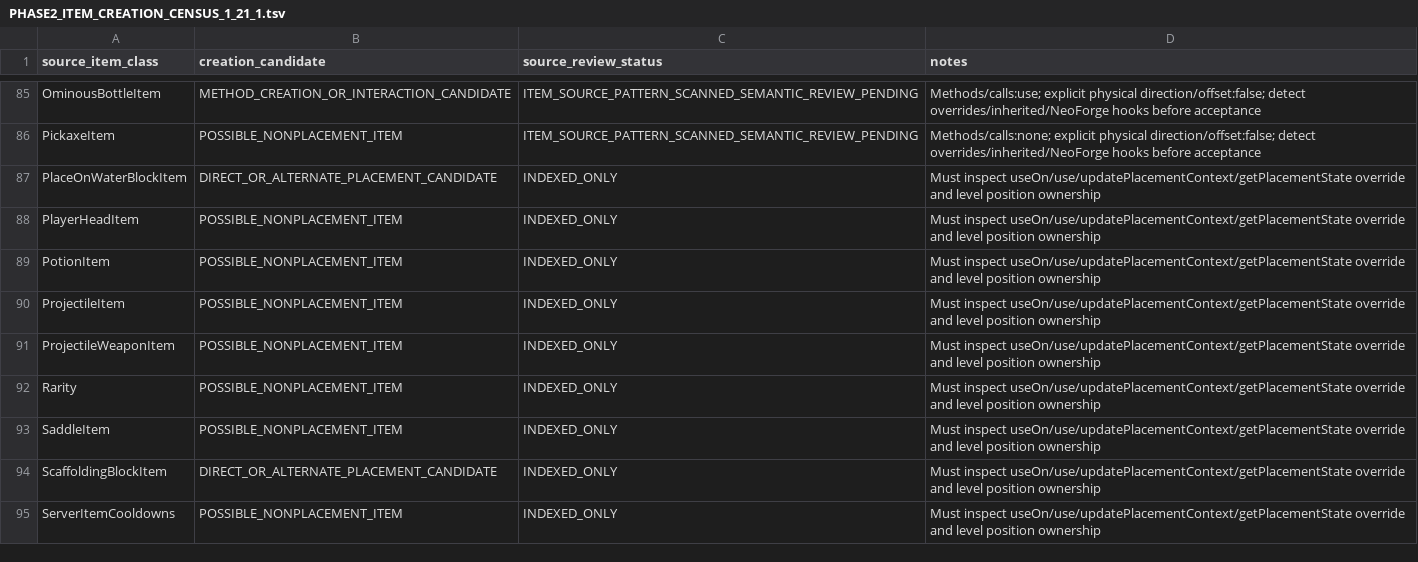
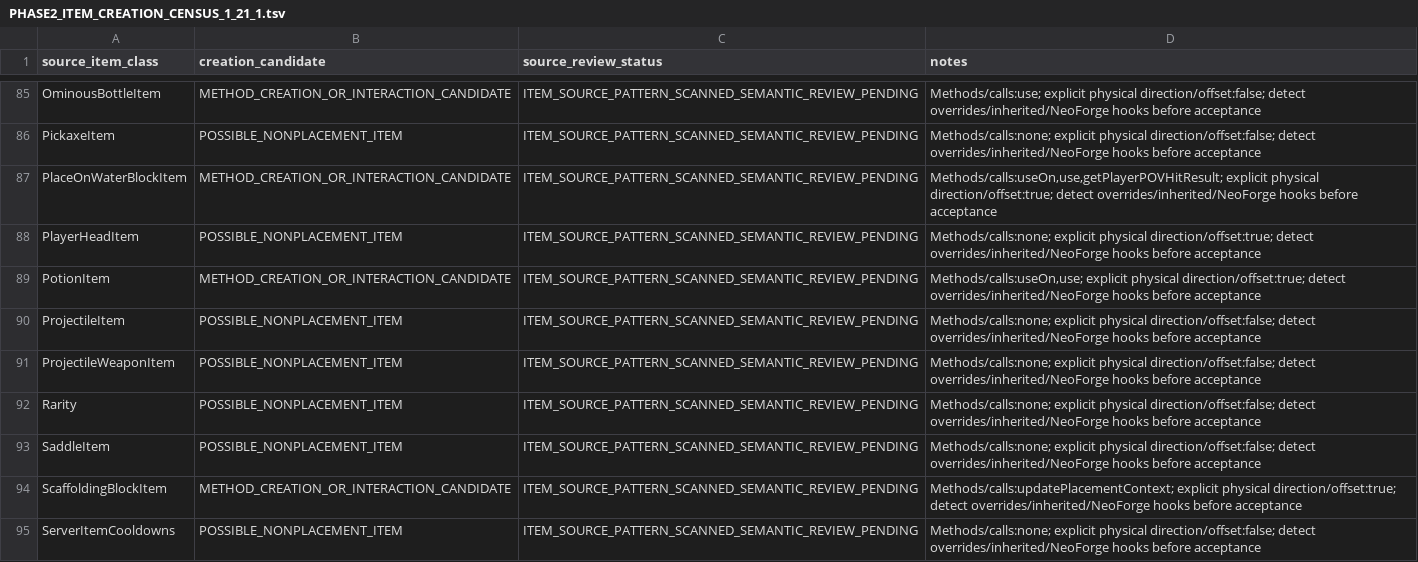
Before and after one commit to Abbygree11/Planetary, a TSV file: docs/research/PHASE2_ITEM_CREATION_CENSUS_1_21_1.tsv, drawn as a sheet; only a part is shown, gaps mark what is left out; the diff covers the shown part only.

Commit message:
Source-scan vanilla item alternative placement paths batch 6

```diff
--- a/docs/research/PHASE2_ITEM_CREATION_CENSUS_1_21_1.tsv
+++ b/docs/research/PHASE2_ITEM_CREATION_CENSUS_1_21_1.tsv
@@ -86,10 +86,10 @@ OminousBottleItem	METHOD_CREATION_OR_INTERACTION_CANDIDATE	ITEM_SOURCE_PATTERN_S
 PickaxeItem	POSSIBLE_NONPLACEMENT_ITEM	ITEM_SOURCE_PATTERN_SCANNED_SEMANTIC_REVIEW_PENDING	Methods/calls:none; explicit physical direction/offset:false; detect overrides/inherited/NeoForge hooks before acceptance
-PlaceOnWaterBlockItem	DIRECT_OR_ALTERNATE_PLACEMENT_CANDIDATE	INDEXED_ONLY	Must inspect useOn/use/updatePlacementContext/getPlacementState override and level position ownership
-PlayerHeadItem	POSSIBLE_NONPLACEMENT_ITEM	INDEXED_ONLY	Must inspect useOn/use/updatePlacementContext/getPlacementState override and level position ownership
-PotionItem	POSSIBLE_NONPLACEMENT_ITEM	INDEXED_ONLY	Must inspect useOn/use/updatePlacementContext/getPlacementState override and level position ownership
-ProjectileItem	POSSIBLE_NONPLACEMENT_ITEM	INDEXED_ONLY	Must inspect useOn/use/updatePlacementContext/getPlacementState override and level position ownership
-ProjectileWeaponItem	POSSIBLE_NONPLACEMENT_ITEM	INDEXED_ONLY	Must inspect useOn/use/updatePlacementContext/getPlacementState override and level position ownership
-Rarity	POSSIBLE_NONPLACEMENT_ITEM	INDEXED_ONLY	Must inspect useOn/use/updatePlacementContext/getPlacementState override and level position ownership
-SaddleItem	POSSIBLE_NONPLACEMENT_ITEM	INDEXED_ONLY	Must inspect useOn/use/updatePlacementContext/getPlacementState override and level position ownership
-ScaffoldingBlockItem	DIRECT_OR_ALTERNATE_PLACEMENT_CANDIDATE	INDEXED_ONLY	Must inspect useOn/use/updatePlacementContext/getPlacementState override and level position ownership
-ServerItemCooldowns	POSSIBLE_NONPLACEMENT_ITEM	INDEXED_ONLY	Must inspect useOn/use/updatePlacementContext/getPlacementState override and level position ownership
+PlaceOnWaterBlockItem	METHOD_CREATION_OR_INTERACTION_CANDIDATE	ITEM_SOURCE_PATTERN_SCANNED_SEMANTIC_REVIEW_PENDING	Methods/calls:useOn,use,getPlayerPOVHitResult; explicit physical direction/offset:true; detect overrides/inherited/NeoForge hooks before acceptance
+PlayerHeadItem	POSSIBLE_NONPLACEMENT_ITEM	ITEM_SOURCE_PATTERN_SCANNED_SEMANTIC_REVIEW_PENDING	Methods/calls:none; explicit physical direction/offset:true; detect overrides/inherited/NeoForge hooks before acceptance
+PotionItem	METHOD_CREATION_OR_INTERACTION_CANDIDATE	ITEM_SOURCE_PATTERN_SCANNED_SEMANTIC_REVIEW_PENDING	Methods/calls:useOn,use; explicit physical direction/offset:true; detect overrides/inherited/NeoForge hooks before acceptance
+ProjectileItem	POSSIBLE_NONPLACEMENT_ITEM	ITEM_SOURCE_PATTERN_SCANNED_SEMANTIC_REVIEW_PENDING	Methods/calls:none; explicit physical direction/offset:false; detect overrides/inherited/NeoForge hooks before acceptance
+ProjectileWeaponItem	POSSIBLE_NONPLACEMENT_ITEM	ITEM_SOURCE_PATTERN_SCANNED_SEMANTIC_REVIEW_PENDING	Methods/calls:none; explicit physical direction/offset:false; detect overrides/inherited/NeoForge hooks before acceptance
+Rarity	POSSIBLE_NONPLACEMENT_ITEM	ITEM_SOURCE_PATTERN_SCANNED_SEMANTIC_REVIEW_PENDING	Methods/calls:none; explicit physical direction/offset:false; detect overrides/inherited/NeoForge hooks before acceptance
+SaddleItem	POSSIBLE_NONPLACEMENT_ITEM	ITEM_SOURCE_PATTERN_SCANNED_SEMANTIC_REVIEW_PENDING	Methods/calls:none; explicit physical direction/offset:false; detect overrides/inherited/NeoForge hooks before acceptance
+ScaffoldingBlockItem	METHOD_CREATION_OR_INTERACTION_CANDIDATE	ITEM_SOURCE_PATTERN_SCANNED_SEMANTIC_REVIEW_PENDING	Methods/calls:updatePlacementContext; explicit physical direction/offset:true; detect overrides/inherited/NeoForge hooks before acceptance
+ServerItemCooldowns	POSSIBLE_NONPLACEMENT_ITEM	ITEM_SOURCE_PATTERN_SCANNED_SEMANTIC_REVIEW_PENDING	Methods/calls:none; explicit physical direction/offset:false; detect overrides/inherited/NeoForge hooks before acceptance
```
Also changed, not shown: 21 edited cells elsewhere in this file.
